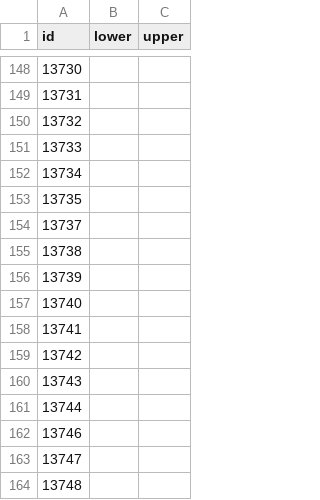
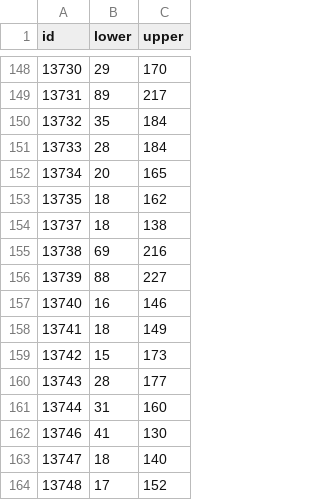
Before and after one commit to deeplearningrosario/Pediatric_Bone_Age_Challenge, a CSV file: dataset_sample/histogram-dataset.csv (was dataset_sample/histograma-dataset.csv), drawn as a sheet; only a part is shown, gaps mark what is left out; the diff covers the shown part only.

```diff
--- a/dataset_sample/histograma-dataset.csv
+++ b/dataset_sample/histogram-dataset.csv
@@ -148,17 +148,17 @@ id,lower,upper
-13730,
-13731,
-13732,
-13733,
-13734,
-13735,
-13737,
-13738,
-13739,
-13740,
-13741,
-13742,
-13743,
-13744,
-13746,
-13747,
-13748,
+13730,29,170
+13731,89,217
+13732,35,184
+13733,28,184
+13734,20,165
+13735,18,162
+13737,18,138
+13738,69,216
+13739,88,227
+13740,16,146
+13741,18,149
+13742,15,173
+13743,28,177
+13744,31,160
+13746,41,130
+13747,18,140
+13748,17,152
```
Also changed, not shown: 120 edited cells elsewhere in this file, 1 other file.
